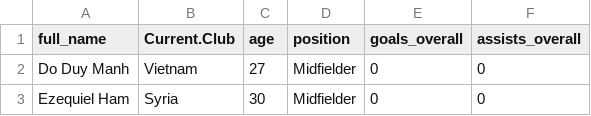
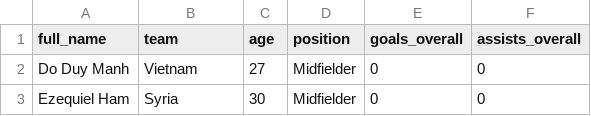
Before and after one commit to suna019/3179, a CSV file: data/player_data.csv, drawn as a sheet; only a part is shown.

Commit message:
Update player_data.csv

```diff
--- a/data/player_data.csv
+++ b/data/player_data.csv
@@ -1,2 +1,2 @@
-"full_name","Current.Club","age","position","goals_overall","assists_overall"
+"full_name","team","age","position","goals_overall","assists_overall"
 "Do Duy Manh","Vietnam",27,"Midfielder",0,0
```
